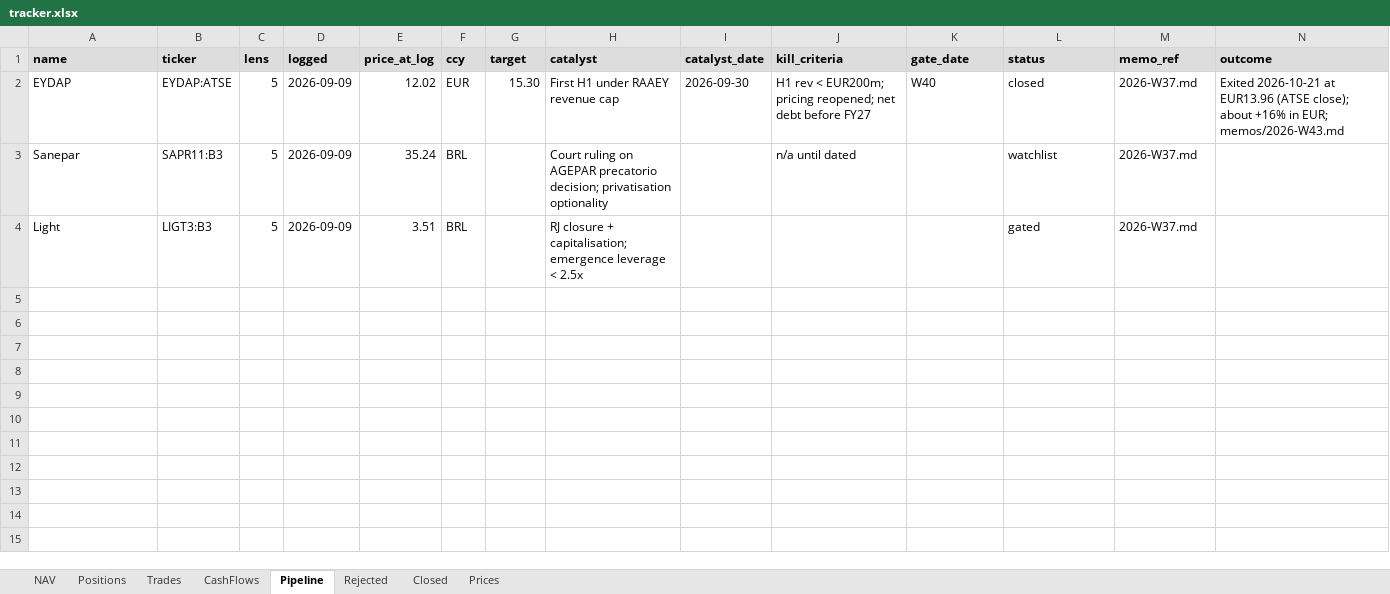
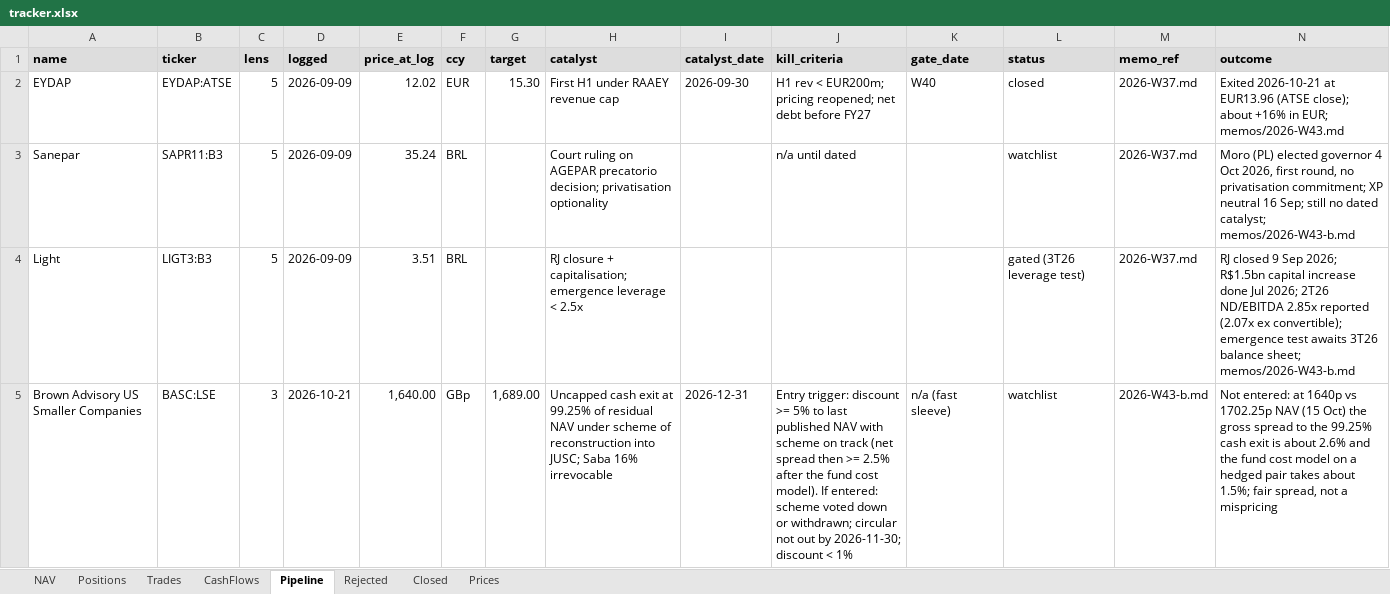
Before and after one commit to thmartinsmonteiro-netizen/hedgefund, an Excel workbook: reports/tracker.xlsx, sheet Pipeline, drawn as a sheet; values as stored, in another font and other column widths than the file's, no borders; the diff names each change by its address in the sheet, - before the commit and + after, or states it on an @@ line.

```diff
--- a/reports/tracker.xlsx (sheet Pipeline)
+++ b/reports/tracker.xlsx (sheet Pipeline)
-N3 (outcome): (empty)
+N3 (outcome): Moro (PL) elected governor 4 Oct 2026, first round, no privatisation commitment; XP neutral 16 Sep; still no dated catalyst; memos/2026-W43-b.md
-L4 (status): gated
+L4 (status): gated (3T26 leverage test)
-N4 (outcome): (empty)
+N4 (outcome): RJ closed 9 Sep 2026; R$1.5bn capital increase done Jul 2026; 2T26 ND/EBITDA 2.85x reported (2.07x ex convertible); emergence test awaits 3T26 balance sheet; memos/2026-W43-b.md
+row 5: Brown Advisory US Smaller Companies | BASC:LSE | 3 | 2026-10-21 | 1,640.00 | GBp | 1,689.00 | Uncapped cash exit at 99.25% of residual NAV under scheme of reconstruction into JUSC; Saba 16% irrevocable | 2026-12-31 | Entry trigger: discount >= 5% to last published NAV with scheme on track (net spread then >= 2.5% after the fund cost model). If entered: scheme voted down or withdrawn; circular not out by 2026-11-30; discount < 1% | n/a (fast sleeve) | watchlist | 2026-W43-b.md | Not entered: at 1640p vs 1702.25p NAV (15 Oct) the gross spread to the 99.25% cash exit is about 2.6% and the fund cost model on a hedged pair takes about 1.5%; fair spread, not a mispricing
```
Also changed, not shown: sheet Rejected, sheet Positions, sheet Prices, 7 other files.
